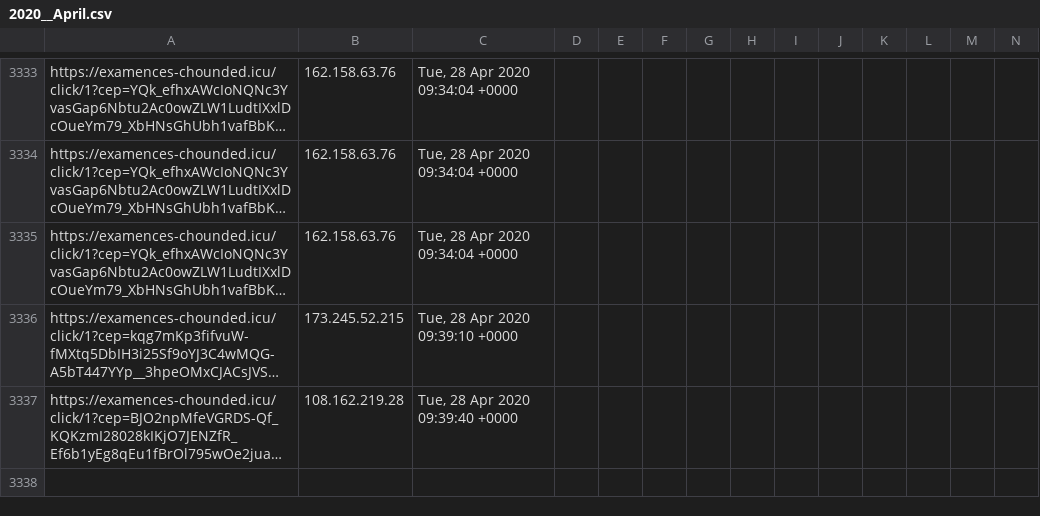
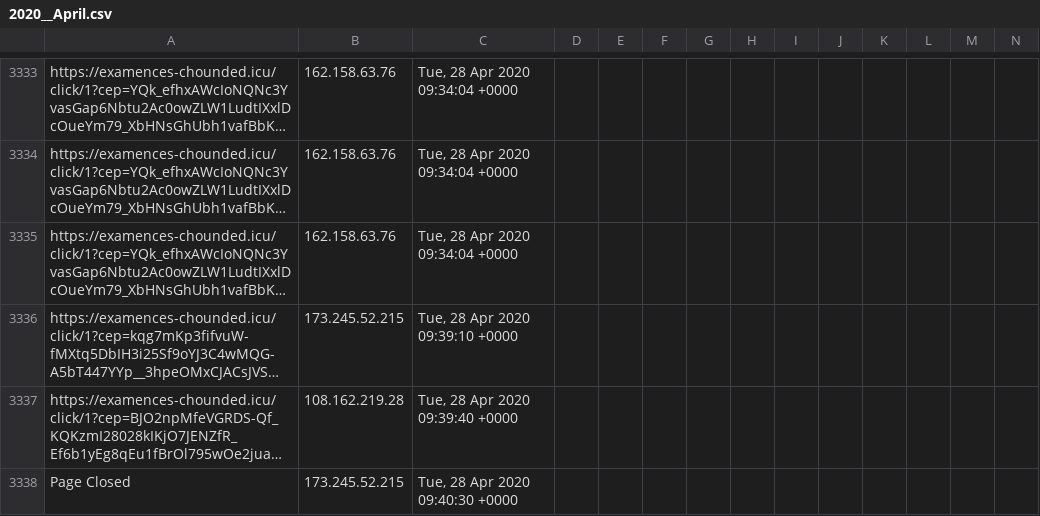
Before and after one commit to runacode/av_op, a CSV file: logs/2020__April.csv, drawn as a sheet; only a part is shown, gaps mark what is left out; long unchanged cells end in …; rows hold the shown columns only; the diff names each change by its address in the sheet, - before the commit and + after, or states it on an @@ line.

Commit message:
Site Editor Update

```diff
--- a/logs/2020__April.csv
+++ b/logs/2020__April.csv
+row 3338: Page Closed | 173.245.52.215 | Tue, 28 Apr 2020 09:40:30 +0000
```
